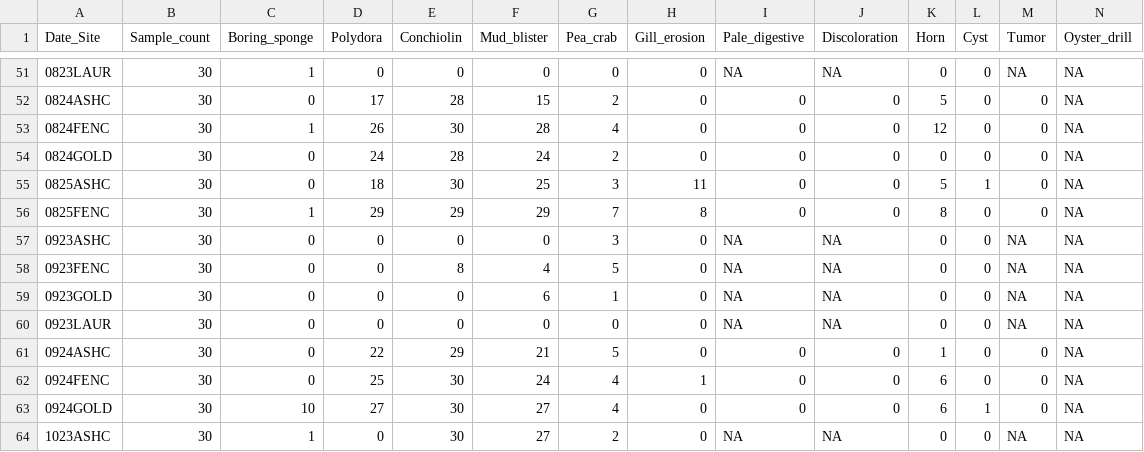
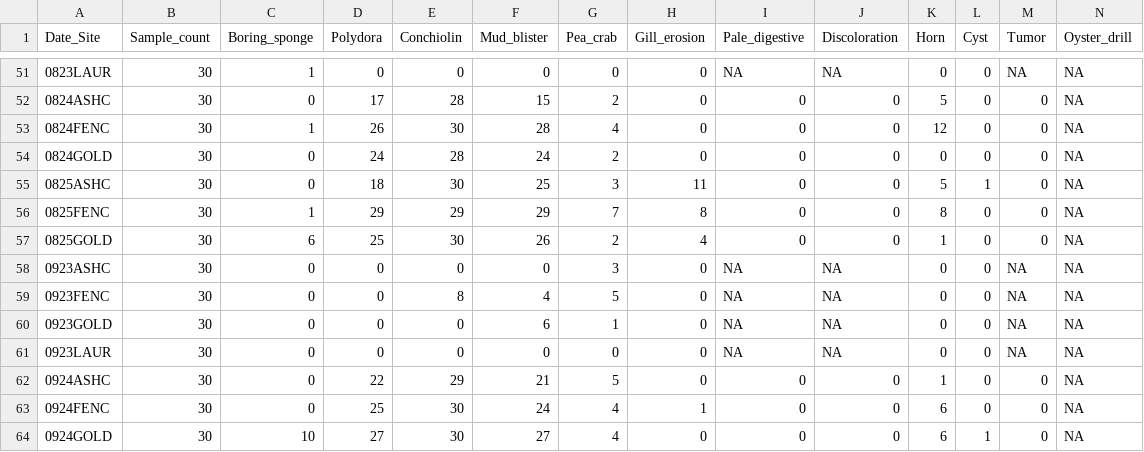
Before and after one commit to NEFSC/EAD-ASEB_EPA_LISS_Disease_Surveillance, a CSV file: Lab_Data_TissueProcessing/output/shell_pathology_counts.csv, drawn as a sheet; only a part is shown, gaps mark what is left out; the shorter side is filled out with more unchanged rows; rows hold the shown columns only; the diff names each change by its address in the sheet, - before the commit and + after, or states it on an @@ line.

```diff
--- a/Lab_Data_TissueProcessing/output/shell_pathology_counts.csv
+++ b/Lab_Data_TissueProcessing/output/shell_pathology_counts.csv
+row 57: 0825GOLD | 30 | 6 | 25 | 30 | 26 | 2 | 4 | 0 | 0 | 1 | 0 | 0 | NA
```
Also changed, not shown: Lab_Data_TissueProcessing/output/Completeness_tissue_processing_data.csv, Master_files/shell_pathology_all_data.csv, 7 other files.
